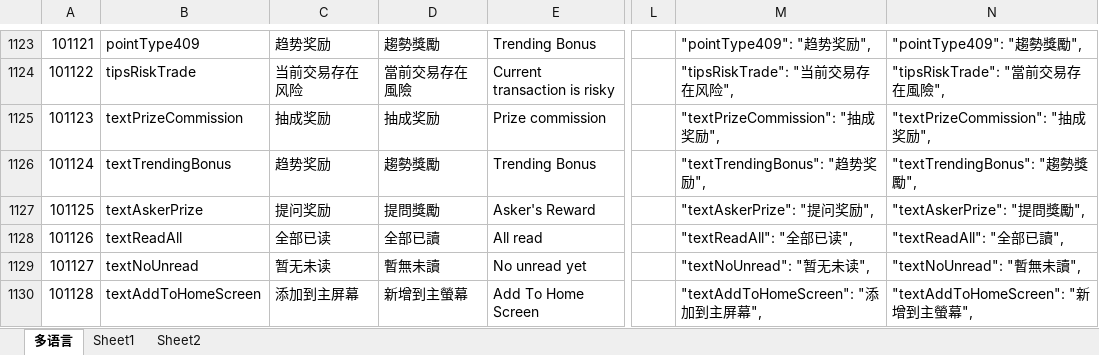
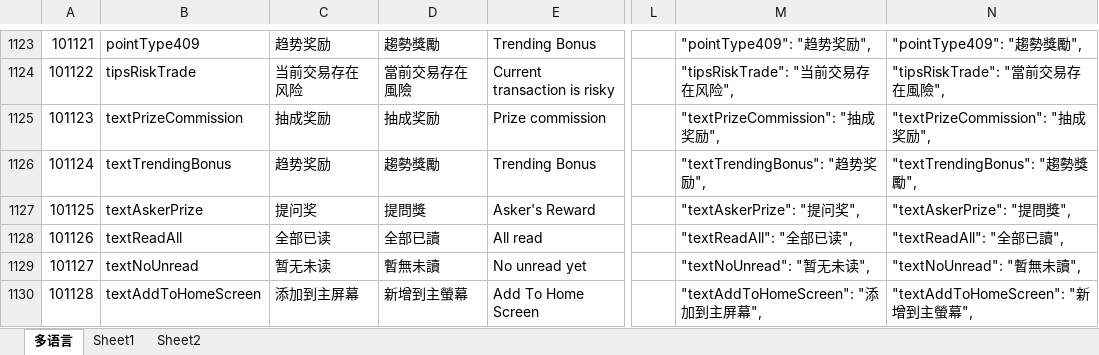
Before and after one commit to liujianyu57/socrates-lang, an Excel workbook: 多语言表.xlsm, sheet 多语言, drawn as a sheet; only a part is shown, gaps mark what is left out; values as stored, in another font and other column widths than the file's, no borders; charts and pictures and conditional formats not drawn; the diff names each change by its address in the sheet, - before the commit and + after, or states it on an @@ line.

```diff
--- a/多语言表.xlsm (sheet 多语言)
+++ b/多语言表.xlsm (sheet 多语言)
-C1127: 提问奖励
+C1127: 提问奖
-D1127: 提問獎勵
+D1127: 提問獎
-M1127: "textAskerPrize": "提问奖励",
+M1127: "textAskerPrize": "提问奖",
-N1127: "textAskerPrize": "提問獎勵",
+N1127: "textAskerPrize": "提問獎",
```
Also changed, not shown: 2 other files.
